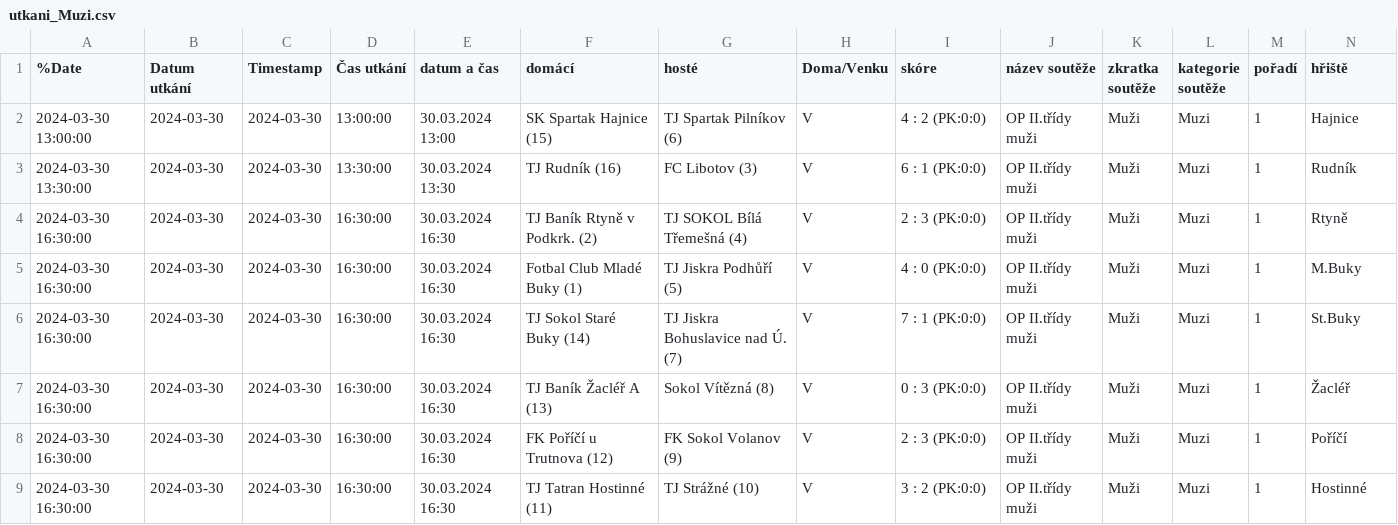
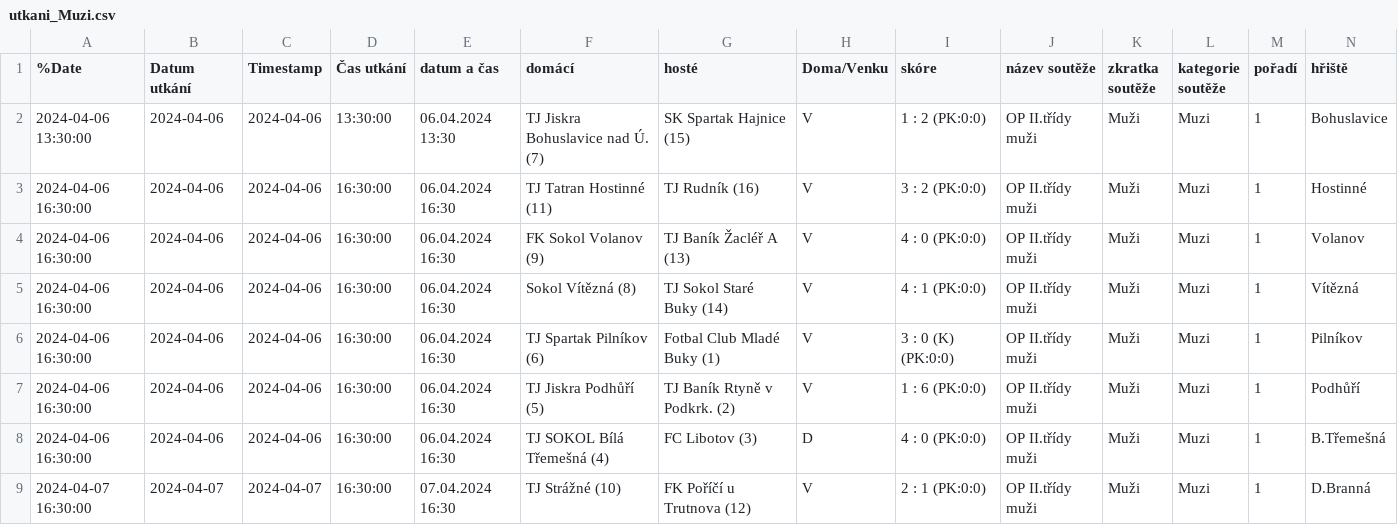
Before and after one commit to MustafaHadzi/bt_matches, a CSV file: utkani_Muzi.csv, drawn as a sheet; only a part is shown; removed rows and columns are numbered as before the commit, all else as after; rows hold the shown columns only; the diff names each change by its address in the sheet, - before the commit and + after, or states it on an @@ line.

Commit message:
Committing file utkani_Muzi.csv

```diff
--- a/utkani_Muzi.csv
+++ b/utkani_Muzi.csv
-row 2: 2024-03-30 13:00:00 | 2024-03-30 | 2024-03-30 | 13:00:00 | 30.03.2024 13:00 | SK Spartak Hajnice (15) | TJ Spartak Pilníkov (6) | V | 4 : 2 (PK:0:0) | OP II.třídy muži | Muži | Muzi | 1 | Hajnice
-A2 (%Date): 2024-03-30 13:30:00
+A2 (%Date): 2024-04-06 13:30:00
-B2:B7 (Datum utkání): 2024-03-30
+B2:B7 (Datum utkání): 2024-04-06
-C2:C7 (Timestamp): 2024-03-30
+C2:C7 (Timestamp): 2024-04-06
-E2 (datum a čas): 30.03.2024 13:30
+E2 (datum a čas): 06.04.2024 13:30
-F2 (domácí): TJ Rudník (16)
+F2 (domácí): TJ Jiskra Bohuslavice nad Ú. (7)
-G2 (hosté): FC Libotov (3)
+G2 (hosté): SK Spartak Hajnice (15)
-I2 (skóre): 6 : 1 (PK:0:0)
+I2 (skóre): 1 : 2 (PK:0:0)
-N2 (hřiště): Rudník
+N2 (hřiště): Bohuslavice
-A3:A7 (%Date): 2024-03-30 16:30:00
+A3:A7 (%Date): 2024-04-06 16:30:00
-E3:E7 (datum a čas): 30.03.2024 16:30
+E3:E7 (datum a čas): 06.04.2024 16:30
-F3 (domácí): TJ Baník Rtyně v Podkrk. (2)
+F3 (domácí): TJ Tatran Hostinné (11)
-G3 (hosté): TJ SOKOL Bílá Třemešná (4)
+G3 (hosté): TJ Rudník (16)
-I3 (skóre): 2 : 3 (PK:0:0)
+I3 (skóre): 3 : 2 (PK:0:0)
-N3 (hřiště): Rtyně
+N3 (hřiště): Hostinné
-F4 (domácí): Fotbal Club Mladé Buky (1)
+F4 (domácí): FK Sokol Volanov (9)
-G4 (hosté): TJ Jiskra Podhůří (5)
+G4 (hosté): TJ Baník Žacléř A (13)
-N4 (hřiště): M.Buky
+N4 (hřiště): Volanov
-F5 (domácí): TJ Sokol Staré Buky (14)
+F5 (domácí): Sokol Vítězná (8)
-G5 (hosté): TJ Jiskra Bohuslavice nad Ú. (7)
+G5 (hosté): TJ Sokol Staré Buky (14)
-I5 (skóre): 7 : 1 (PK:0:0)
+I5 (skóre): 4 : 1 (PK:0:0)
-N5 (hřiště): St.Buky
+N5 (hřiště): Vítězná
-F6 (domácí): TJ Baník Žacléř A (13)
+F6 (domácí): TJ Spartak Pilníkov (6)
-G6 (hosté): Sokol Vítězná (8)
+G6 (hosté): Fotbal Club Mladé Buky (1)
-I6 (skóre): 0 : 3 (PK:0:0)
+I6 (skóre): 3 : 0 (K) (PK:0:0)
-N6 (hřiště): Žacléř
+N6 (hřiště): Pilníkov
-F7 (domácí): FK Poříčí u Trutnova (12)
+F7 (domácí): TJ Jiskra Podhůří (5)
-G7 (hosté): FK Sokol Volanov (9)
+G7 (hosté): TJ Baník Rtyně v Podkrk. (2)
-I7 (skóre): 2 : 3 (PK:0:0)
+I7 (skóre): 1 : 6 (PK:0:0)
-N7 (hřiště): Poříčí
+N7 (hřiště): Podhůří
+row 8: 2024-04-06 16:30:00 | 2024-04-06 | 2024-04-06 | 16:30:00 | 06.04.2024 16:30 | TJ SOKOL Bílá Třemešná (4) | FC Libotov (3) | D | 4 : 0 (PK:0:0) | OP II.třídy muži | Muži | Muzi | 1 | B.Třemešná
-A9 (%Date): 2024-03-30 16:30:00
+A9 (%Date): 2024-04-07 16:30:00
-B9 (Datum utkání): 2024-03-30
+B9 (Datum utkání): 2024-04-07
-C9 (Timestamp): 2024-03-30
+C9 (Timestamp): 2024-04-07
-E9 (datum a čas): 30.03.2024 16:30
+E9 (datum a čas): 07.04.2024 16:30
-F9 (domácí): TJ Tatran Hostinné (11)
+F9 (domácí): TJ Strážné (10)
-G9 (hosté): TJ Strážné (10)
+G9 (hosté): FK Poříčí u Trutnova (12)
-I9 (skóre): 3 : 2 (PK:0:0)
+I9 (skóre): 2 : 1 (PK:0:0)
-N9 (hřiště): Hostinné
+N9 (hřiště): D.Branná
```
